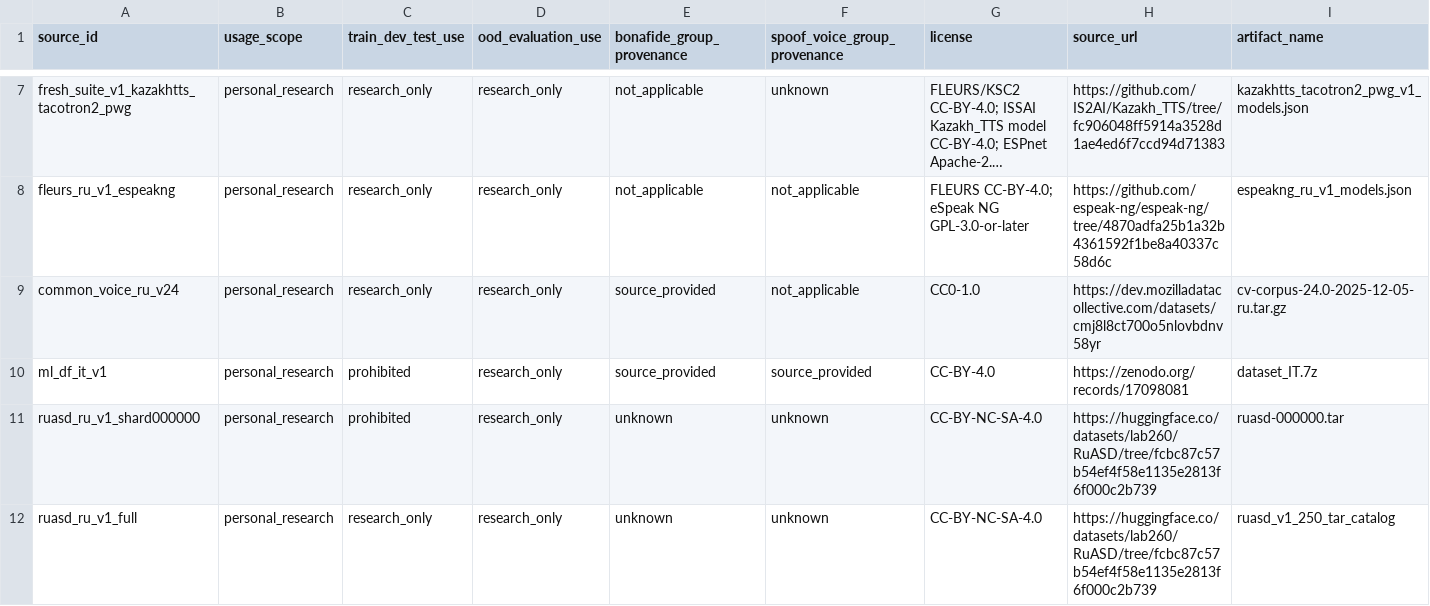
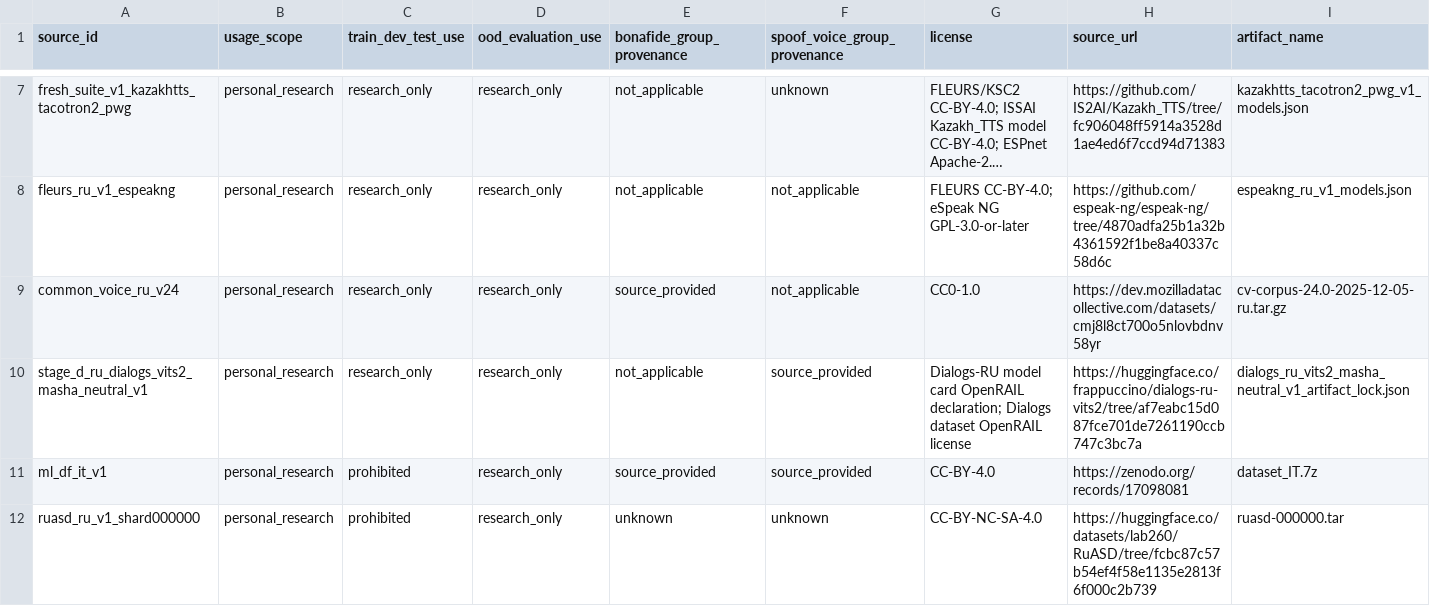
Before and after one commit to Koilj/KazDeepScan, a CSV file: data/licenses/license_ledger.csv, drawn as a sheet; only a part is shown, gaps mark what is left out; the shorter side is filled out with more unchanged rows; long unchanged cells end in …; rows hold the shown columns only; the diff names each change by its address in the sheet, - before the commit and + after, or states it on an @@ line.

Commit message:
Complete Stage D Dialogs-RU evaluation

```diff
--- a/data/licenses/license_ledger.csv
+++ b/data/licenses/license_ledger.csv
+row 10: stage_d_ru_dialogs_vits2_masha_neutral_v1 | personal_research | research_only | research_only | not_applicable | source_provided | Dialogs-RU model card OpenRAIL declaration; Dialogs dataset OpenRAIL license | https://huggingface.co/frappuccino/dialogs-ru-vits2/tree/af7eabc15d087fce701de7261190ccb747c3bc7a | dialogs_ru_vits2_masha_neutral_v1_artifact_lock.json
```
Also changed, not shown: 33 other files.
